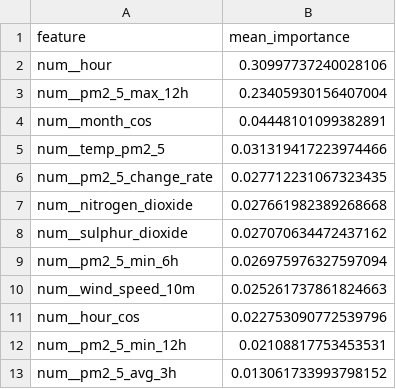
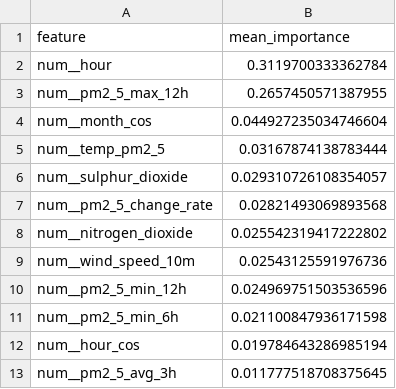
Before and after one commit to SoojalKumar-AI/aqi_predictor, a CSV file: models/shap/pm2_5_tplus6h_shap.csv, drawn as a sheet.

```diff
--- a/models/shap/pm2_5_tplus6h_shap.csv
+++ b/models/shap/pm2_5_tplus6h_shap.csv
@@ -1,13 +1,13 @@
 feature,mean_importance
-num__hour,0.30997737240028106
-num__pm2_5_max_12h,0.23405930156407004
-num__month_cos,0.04448101099382891
-num__temp_pm2_5,0.031319417223974466
-num__pm2_5_change_rate,0.027712231067323435
-num__nitrogen_dioxide,0.027661982389268668
-num__sulphur_dioxide,0.027070634472437162
-num__pm2_5_min_6h,0.026975976327597094
-num__wind_speed_10m,0.025261737861824663
-num__hour_cos,0.022753090772539796
-num__pm2_5_min_12h,0.02108817753453531
-num__pm2_5_avg_3h,0.013061733993798152
+num__hour,0.3119700333362784
+num__pm2_5_max_12h,0.2657450571387955
+num__month_cos,0.044927235034746604
+num__temp_pm2_5,0.03167874138783444
+num__sulphur_dioxide,0.029310726108354057
+num__pm2_5_change_rate,0.02821493069893568
+num__nitrogen_dioxide,0.025542319417222802
+num__wind_speed_10m,0.02543125591976736
+num__pm2_5_min_12h,0.024969751503536596
+num__pm2_5_min_6h,0.021100847936171598
+num__hour_cos,0.019784643286985194
+num__pm2_5_avg_3h,0.011777518708375645
```
Also changed, not shown: models/shap/pm10_tplus3h_shap.csv, models/shap/pm10_tplus6h_shap.csv, 16 other files.
